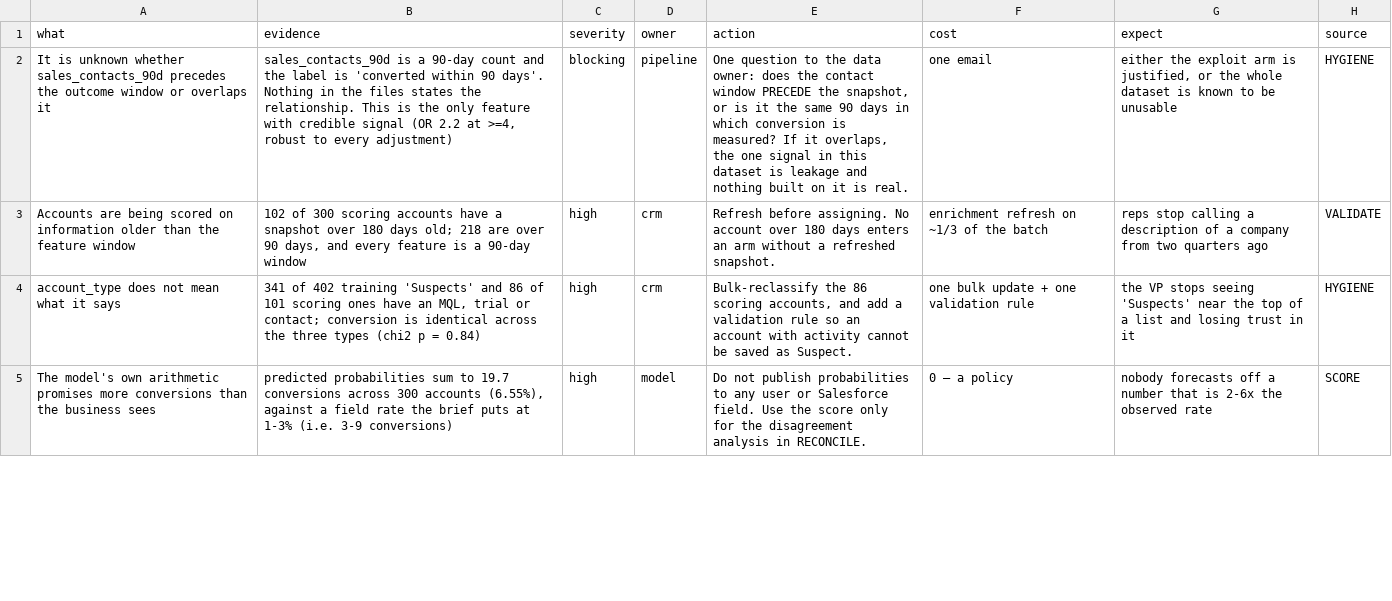
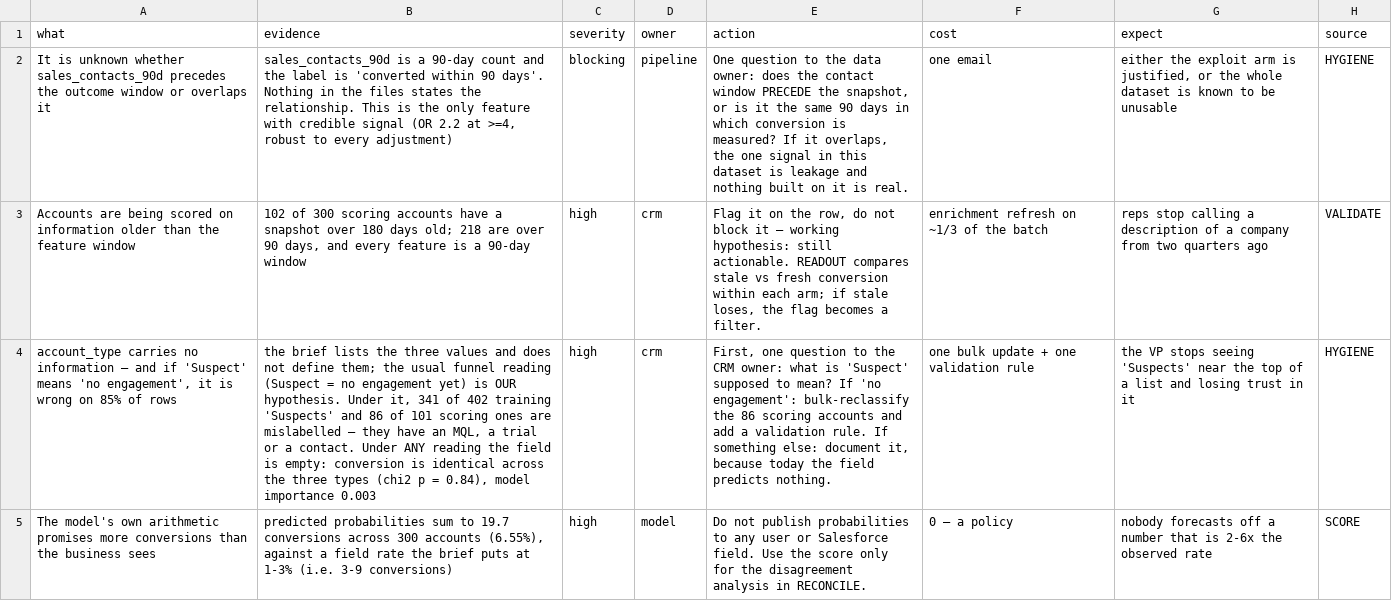
Before and after one commit to ignaciopenesi/cordilla-account-scoring, a CSV file: serving/out/actions.csv, drawn as a sheet; only a part is shown; the diff covers the shown part only; the diff names each change by its address in the sheet, - before the commit and + after, or states it on an @@ line.

```diff
--- a/serving/out/actions.csv
+++ b/serving/out/actions.csv
-E3 (action): Refresh before assigning. No account over 180 days enters an arm without a refreshed snapshot.
+E3 (action): Flag it on the row, do not block it — working hypothesis: still actionable. READOUT compares stale vs fresh conversion within each arm; if stale loses, the flag becomes a filter.
-A4 (what): account_type does not mean what it says
+A4 (what): account_type carries no information — and if 'Suspect' means 'no engagement', it is wrong on 85% of rows
-B4 (evidence): 341 of 402 training 'Suspects' and 86 of 101 scoring ones have an MQL, trial or contact; conversion is identical across the three types (chi2 p = 0.84)
+B4 (evidence): the brief lists the three values and does not define them; the usual funnel reading (Suspect = no engagement yet) is OUR hypothesis. Under it, 341 of 402 training 'Suspects' and 86 of 101 scoring ones are mislabelled — they have an MQL, a trial or a contact. Under ANY reading the field is empty: conversion is identical across the three types (chi2 p = 0.84), model importance 0.003
-E4 (action): Bulk-reclassify the 86 scoring accounts, and add a validation rule so an account with activity cannot be saved as Suspect.
+E4 (action): First, one question to the CRM owner: what is 'Suspect' supposed to mean? If 'no engagement': bulk-reclassify the 86 scoring accounts and add a validation rule. If something else: document it, because today the field predicts nothing.
```
Also changed, not shown: 2 added rows, 3 removed rows and 5 edited cells elsewhere in this file, serving/out/disagreements.csv, 6 other files.
